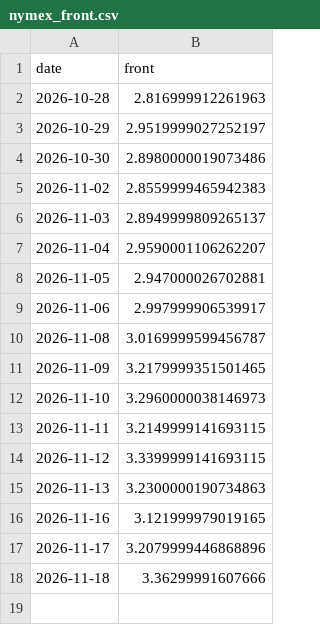
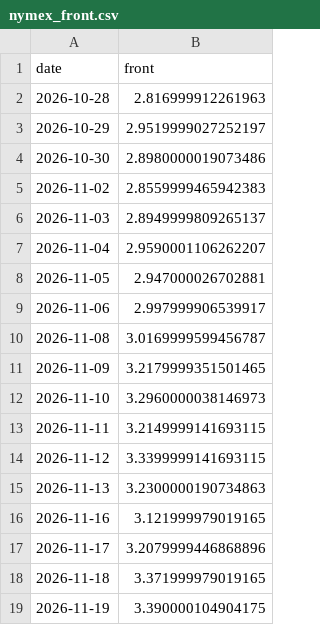
Before and after one commit to cathykam2006/ne-gas-power-pcm, a CSV file: data/live/nymex_front.csv, drawn as a sheet.

```diff
--- a/data/live/nymex_front.csv
+++ b/data/live/nymex_front.csv
@@ -17,2 +17,3 @@ date,front
 2026-11-17,3.2079999446868896
-2026-11-18,3.36299991607666
+2026-11-18,3.371999979019165
+2026-11-19,3.390000104904175
```
Also changed, not shown: data/live/isone_fuelmix.csv, data/live/isone_load.csv, 9 other files.
